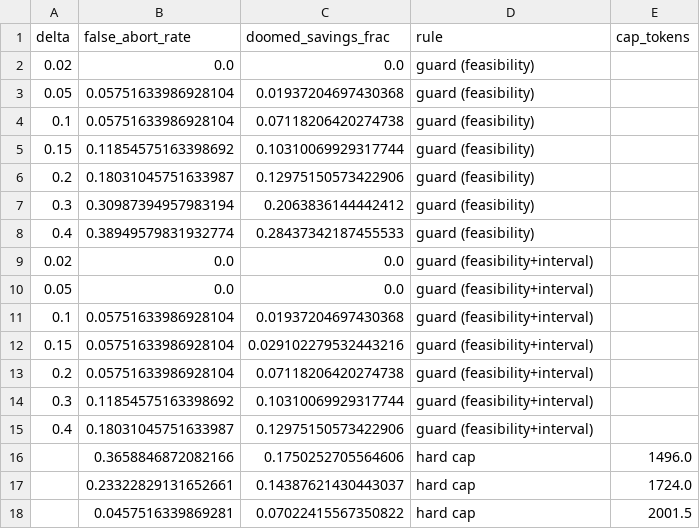
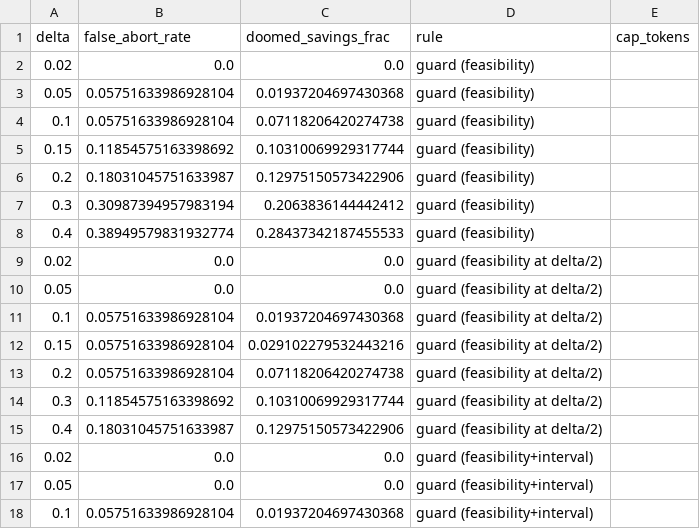
Before and after one commit to andrew-somerset/budget-guard, a CSV file: tables/abort_frontier_sokoban.csv, drawn as a sheet; only a part is shown; the shorter side is filled out with more unchanged rows; the diff names each change by its address in the sheet, - before the commit and + after, or states it on an @@ line.

```diff
--- a/tables/abort_frontier_sokoban.csv
+++ b/tables/abort_frontier_sokoban.csv
+row 9: 0.02 | 0.0 | 0.0 | guard (feasibility at delta/2)
+row 10: 0.05 | 0.0 | 0.0 | guard (feasibility at delta/2)
+row 11: 0.1 | 0.05751633986928104 | 0.01937204697430368 | guard (feasibility at delta/2)
+row 12: 0.15 | 0.05751633986928104 | 0.029102279532443216 | guard (feasibility at delta/2)
+row 13: 0.2 | 0.05751633986928104 | 0.07118206420274738 | guard (feasibility at delta/2)
+row 14: 0.3 | 0.11854575163398692 | 0.10310069929317744 | guard (feasibility at delta/2)
+row 15: 0.4 | 0.18031045751633987 | 0.12975150573422906 | guard (feasibility at delta/2)
```
Also changed, not shown: tables/abort_frontier_swebench.csv, tables/gated_intervals.csv, 16 other files.
